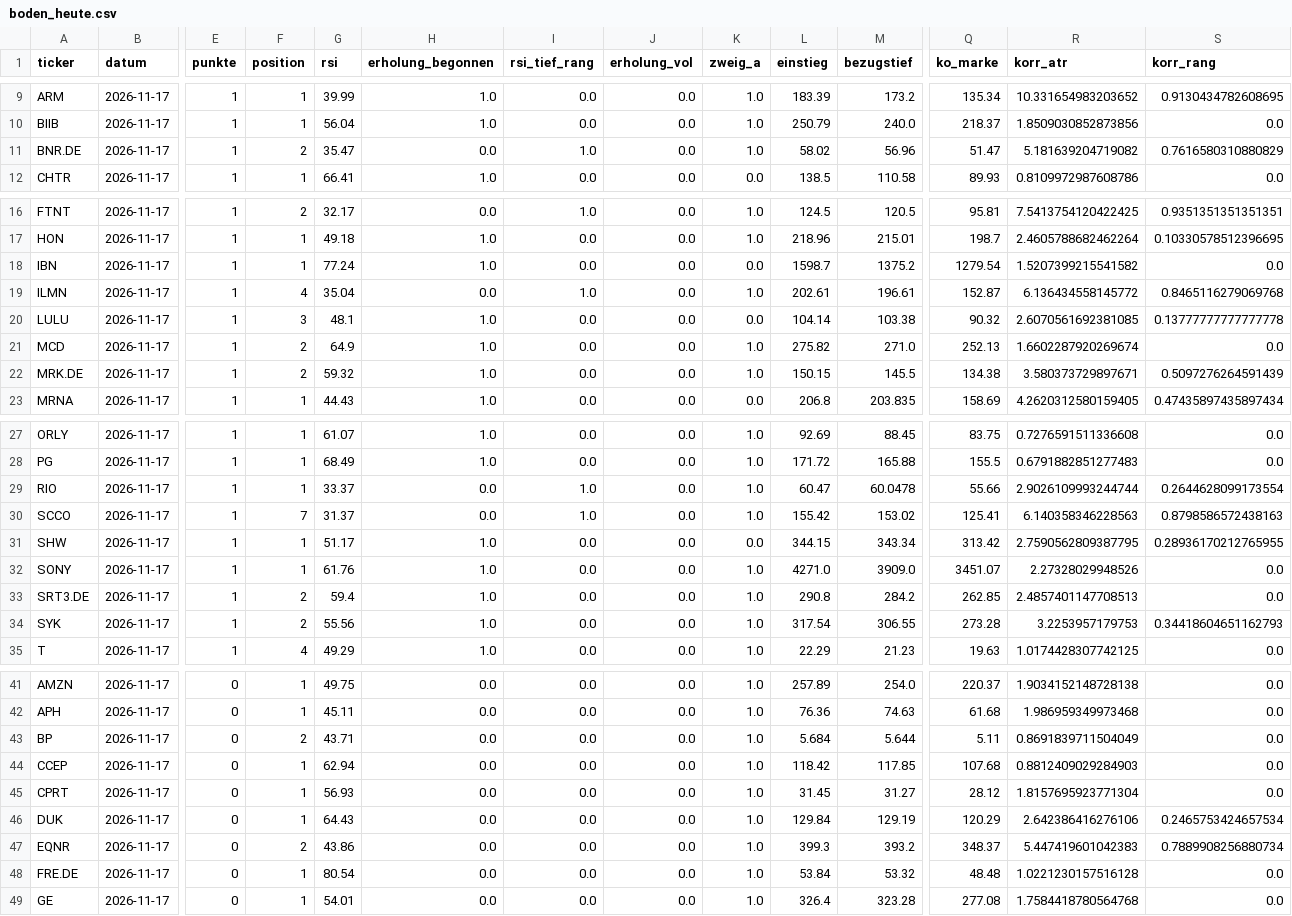
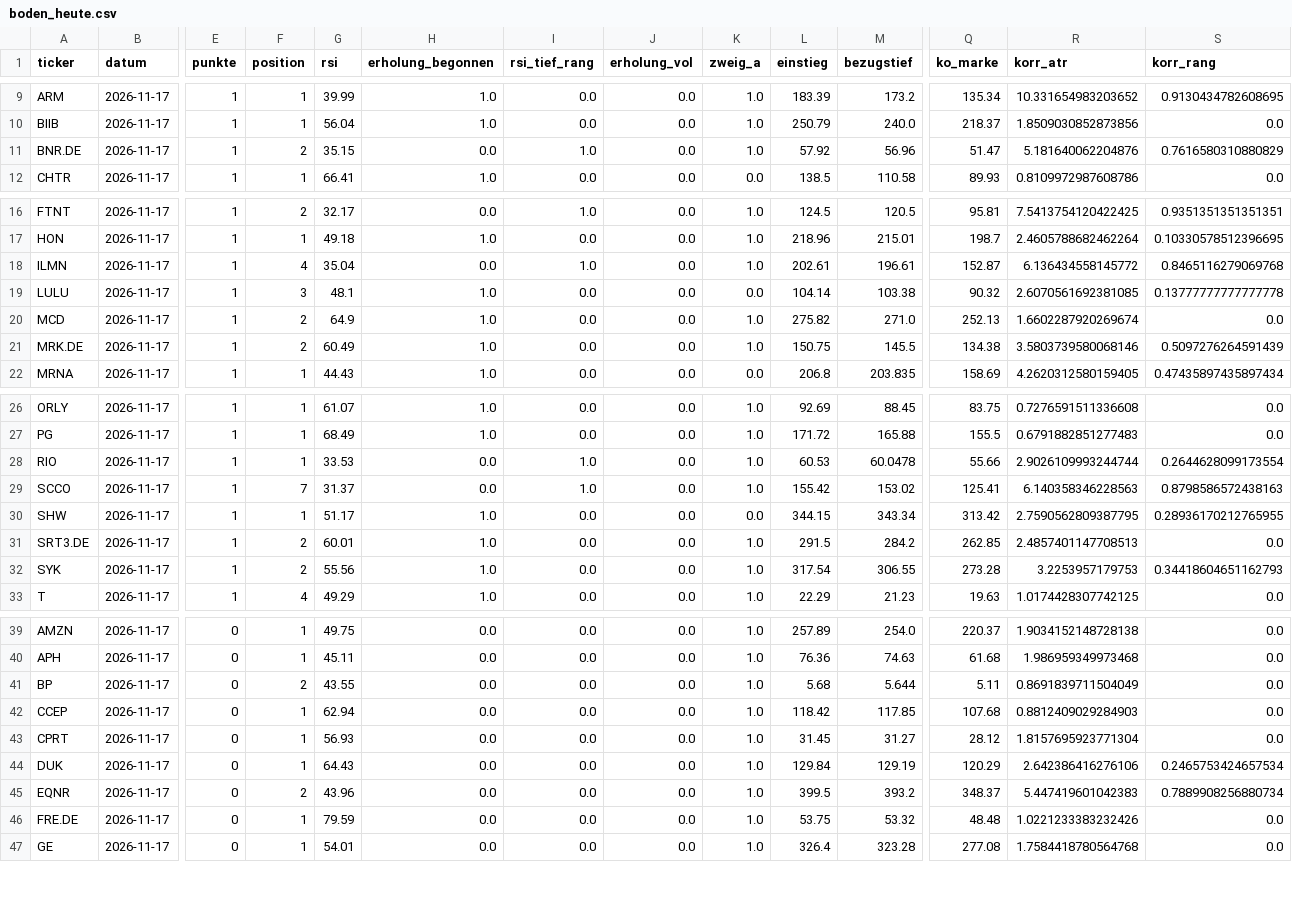
Before and after one commit to hahnpeterph-pixel/boersen-screening, a CSV file: docs/boden/boden_heute.csv, drawn as a sheet; only a part is shown, gaps mark what is left out; removed rows and columns are numbered as before the commit, all else as after; rows hold the shown columns only; the diff covers the shown part only; the diff names each change by its address in the sheet, - before the commit and + after, or states it on an @@ line.

```diff
--- a/docs/boden/boden_heute.csv
+++ b/docs/boden/boden_heute.csv
-G11 (rsi): 35.47
+G11 (rsi): 35.15
-L11 (einstieg): 58.02
+L11 (einstieg): 57.92
-R11 (korr_atr): 5.181639204719082
+R11 (korr_atr): 5.181640062204876
-row 18: IBN | 2026-11-17 | 1 | 1 | 77.24 | 1.0 | 0.0 | 0.0 | 0.0 | 1598.7 | 1375.2 | 1279.54 | 1.5207399215541582 | 0.0
-G21 (rsi): 59.32
+G21 (rsi): 60.49
-L21 (einstieg): 150.15
+L21 (einstieg): 150.75
-R21 (korr_atr): 3.580373729897671
+R21 (korr_atr): 3.5803739580068146
-G28 (rsi): 33.37
+G28 (rsi): 33.53
-L28 (einstieg): 60.47
+L28 (einstieg): 60.53
-row 32: SONY | 2026-11-17 | 1 | 1 | 61.76 | 1.0 | 0.0 | 0.0 | 1.0 | 4271.0 | 3909.0 | 3451.07 | 2.27328029948526 | 0.0
-G31 (rsi): 59.4
+G31 (rsi): 60.01
-L31 (einstieg): 290.8
+L31 (einstieg): 291.5
-G41 (rsi): 43.71
+G41 (rsi): 43.55
-L41 (einstieg): 5.684
+L41 (einstieg): 5.68
-G45 (rsi): 43.86
+G45 (rsi): 43.96
-L45 (einstieg): 399.3
+L45 (einstieg): 399.5
-G46 (rsi): 80.54
+G46 (rsi): 79.59
-L46 (einstieg): 53.84
+L46 (einstieg): 53.75
-R46 (korr_atr): 1.0221230157516128
+R46 (korr_atr): 1.0221233383232426
```
Also changed, not shown: 9 edited cells elsewhere in this file, docs/analysten.csv, docs/datenluecken.csv, 28 other files.
